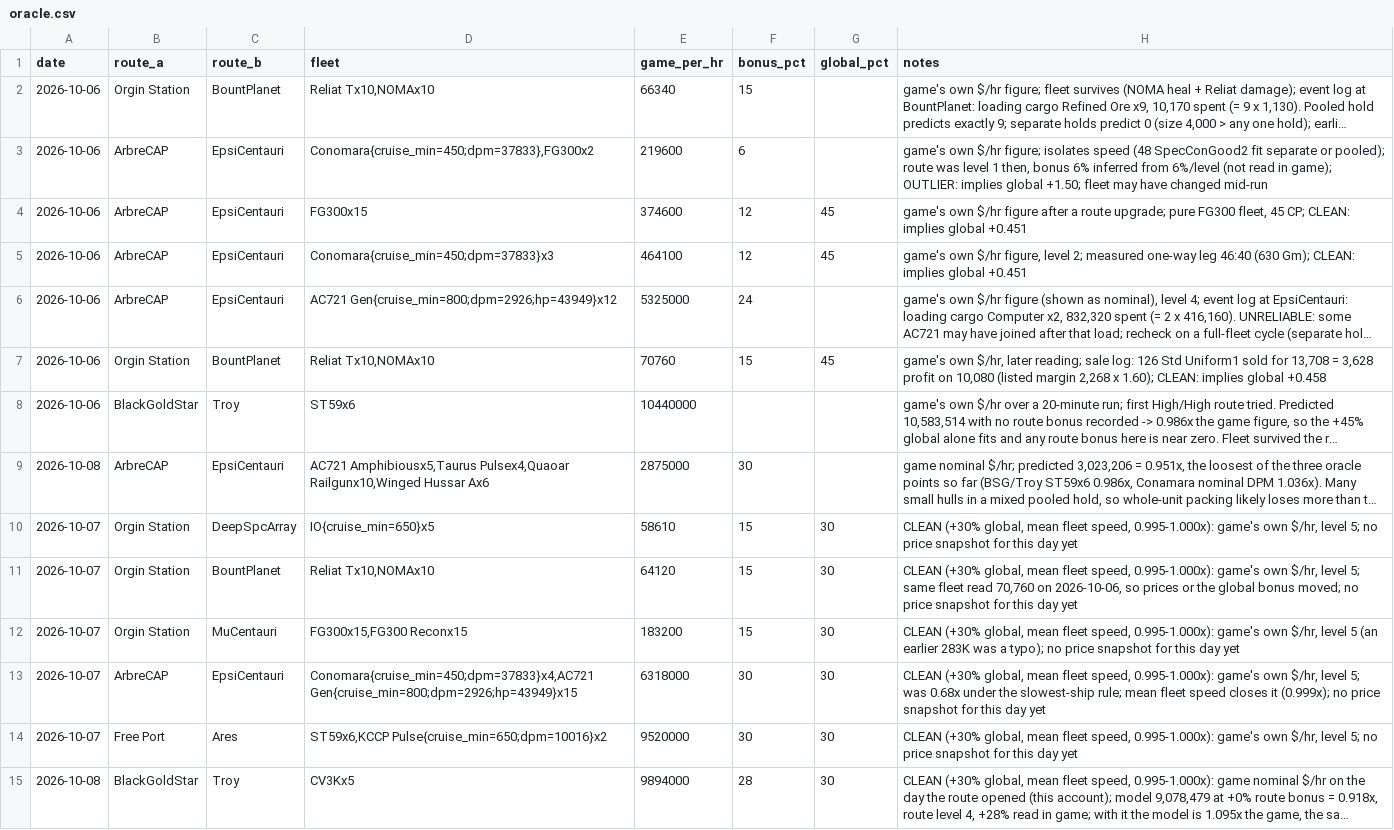
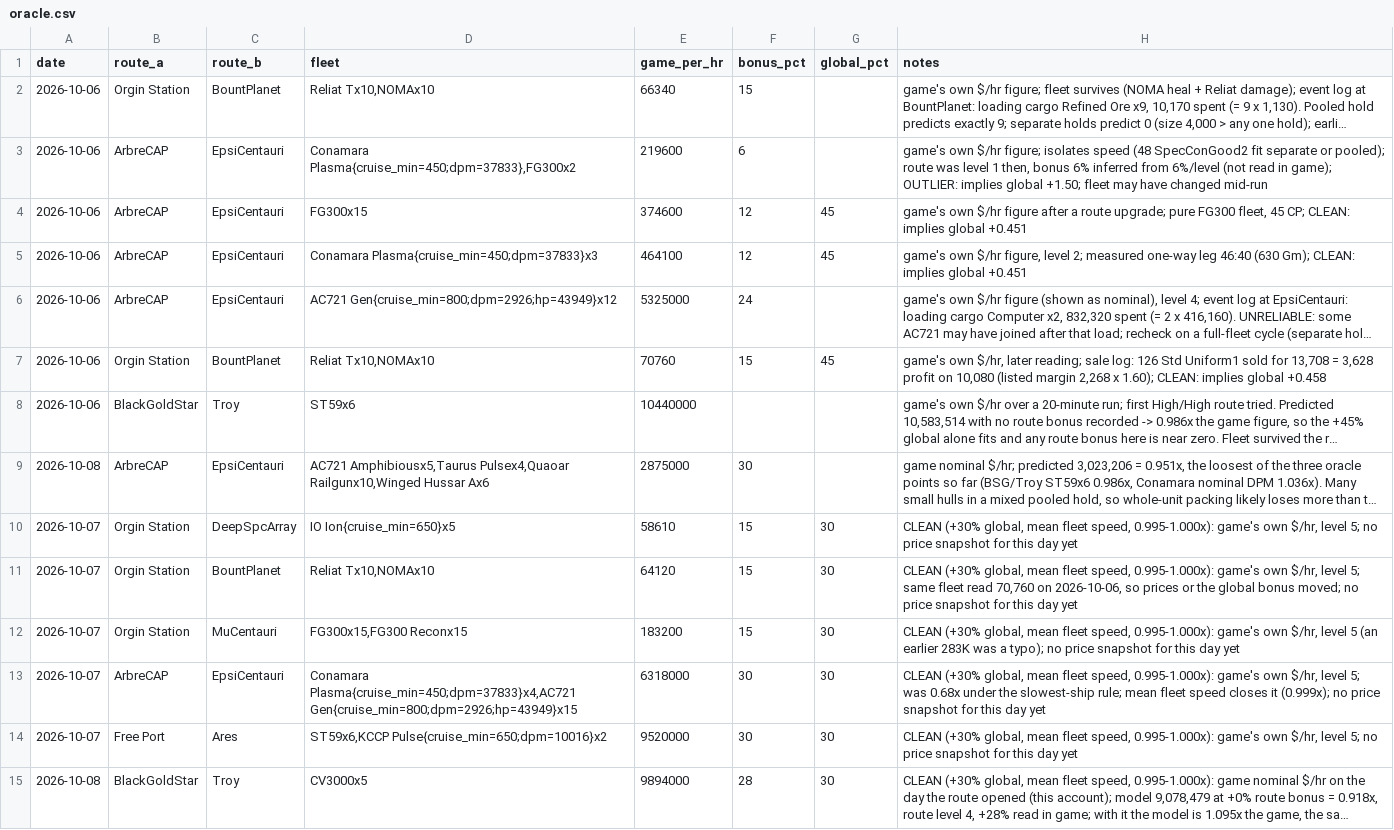
Before and after one commit to chrisaacson69/sci-fi-trading-voyage, a CSV file: data/oracle.csv, drawn as a sheet; only a part is shown; long unchanged cells end in …; the diff covers the shown part only; the diff names each change by its address in the sheet, - before the commit and + after, or states it on an @@ line.

```diff
--- a/data/oracle.csv
+++ b/data/oracle.csv
-D3 (fleet): Conomara{cruise_min=450;dpm=37833},FG300x2
+D3 (fleet): Conamara Plasma{cruise_min=450;dpm=37833},FG300x2
-D5 (fleet): Conomara{cruise_min=450;dpm=37833}x3
+D5 (fleet): Conamara Plasma{cruise_min=450;dpm=37833}x3
-D10 (fleet): IO{cruise_min=650}x5
+D10 (fleet): IO Ion{cruise_min=650}x5
-D13 (fleet): Conomara{cruise_min=450;dpm=37833}x4,AC721 Gen{cruise_min=800;dpm=2926;hp=43949}x15
+D13 (fleet): Conamara Plasma{cruise_min=450;dpm=37833}x4,AC721 Gen{cruise_min=800;dpm=2926;hp=43949}x15
-D15 (fleet): CV3Kx5
+D15 (fleet): CV3000x5
```
Also changed, not shown: 4 added rows and 8 edited cells elsewhere in this file, data/encounters.csv, data/timings.csv, 2 other files.
